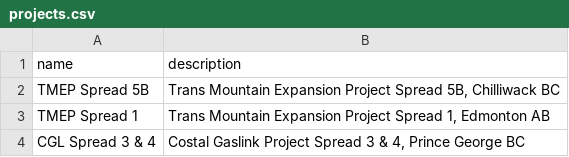
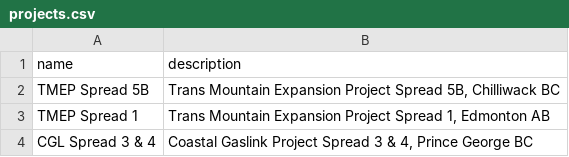
Before and after one commit to riley-paul/linear-planning-app, a CSV file: server/pop_db/data/projects.csv, drawn as a sheet.

```diff
--- a/server/pop_db/data/projects.csv
+++ b/server/pop_db/data/projects.csv
@@ -3,2 +3,2 @@ TMEP Spread 5B,"Trans Mountain Expansion Project Spread 5B, Chilliwack BC"
 TMEP Spread 1,"Trans Mountain Expansion Project Spread 1, Edmonton AB"
-CGL Spread 3 & 4,"Costal Gaslink Project Spread 3 & 4, Prince George BC"
+CGL Spread 3 & 4,"Coastal Gaslink Project Spread 3 & 4, Prince George BC"
```
Also changed, not shown: 11 other files.
